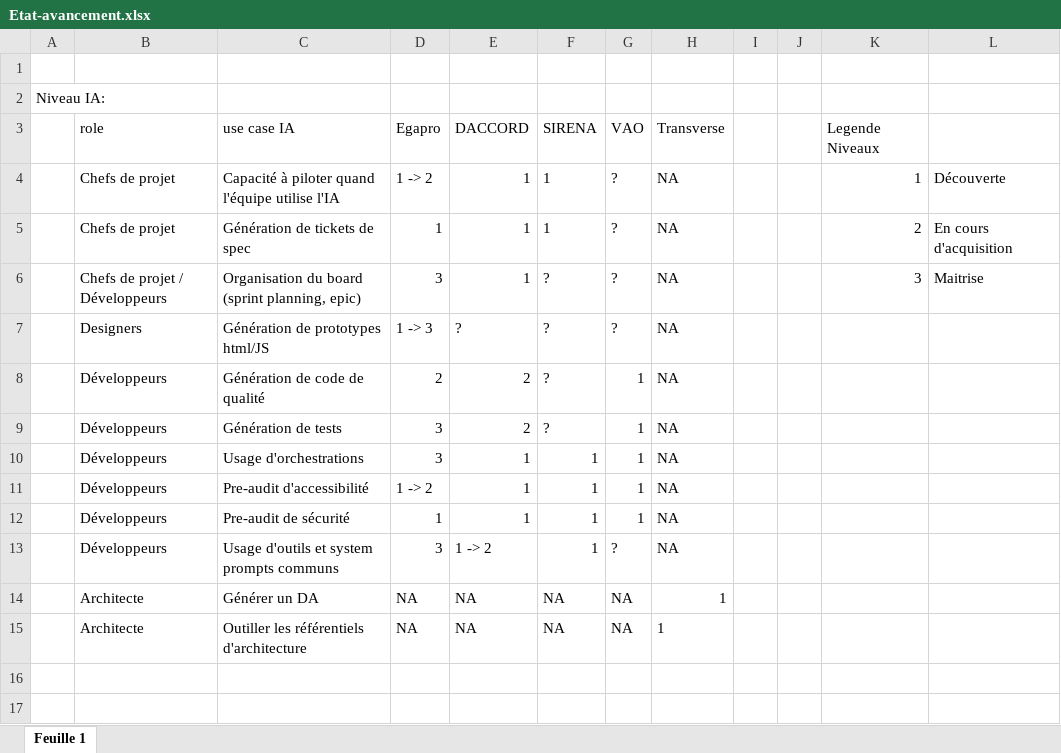
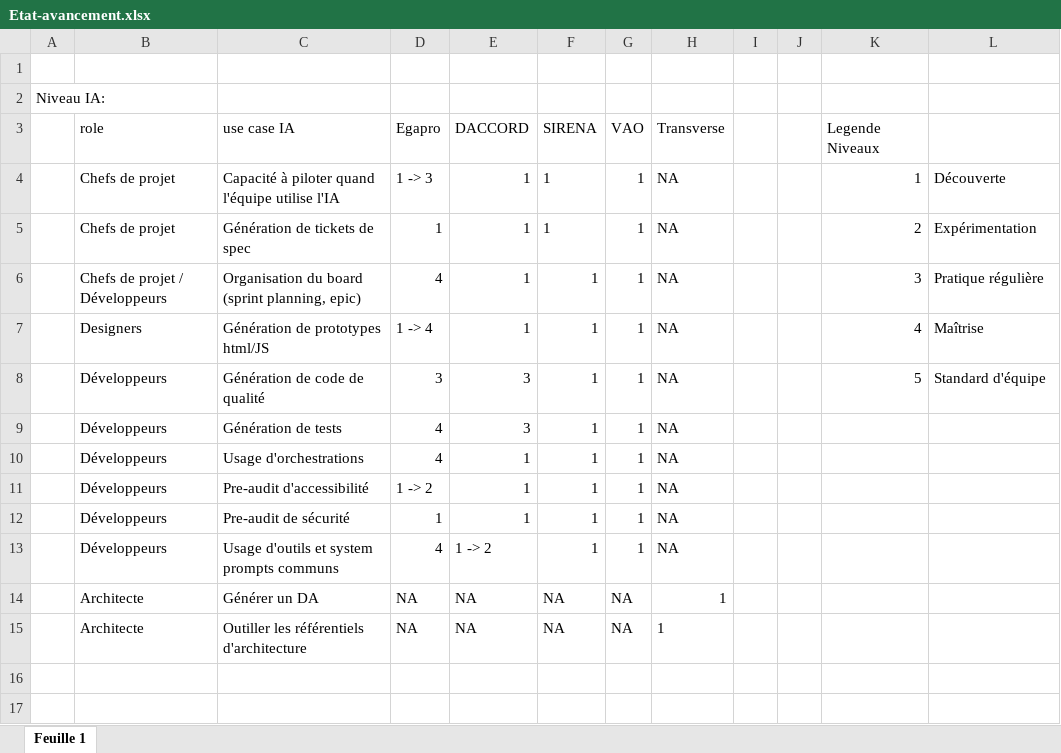
Before and after one commit to SocialGouv/transfo-ia, an Excel workbook: Etat-avancement/Etat-avancement.xlsx, sheet Feuille 1, drawn as a sheet; only a part is shown; values as stored, in another font and other column widths than the file's, no borders; the diff names each change by its address in the sheet, - before the commit and + after, or states it on an @@ line.

```diff
--- a/Etat-avancement/Etat-avancement.xlsx (sheet Feuille 1)
+++ b/Etat-avancement/Etat-avancement.xlsx (sheet Feuille 1)
-D4: 1 -> 2
+D4: 1 -> 3
-G4:G7: ?
+G4:G7: 1
-L5: En cours d'acquisition
+L5: Expérimentation
-D6: 3
+D6: 4
-F6:F9: ?
+F6:F9: 1
-L6: Maitrise
+L6: Pratique régulière
-D7: 1 -> 3
+D7: 1 -> 4
-E7: ?
+E7: 1
-K7: (empty)
+K7: 4
-L7: (empty)
+L7: Maîtrise
-D8: 2
+D8: 3
-E8:E9: 2
+E8:E9: 3
-K8: (empty)
+K8: 5
-L8: (empty)
+L8: Standard d'équipe
-D9:D10: 3
+D9:D10: 4
-D13: 3
+D13: 4
-G13: ?
+G13: 1
```
Also changed, not shown: 10 other files.
